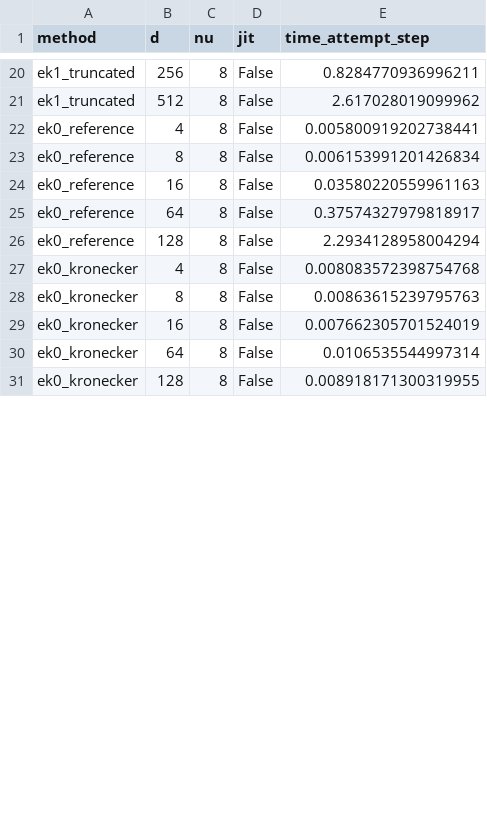
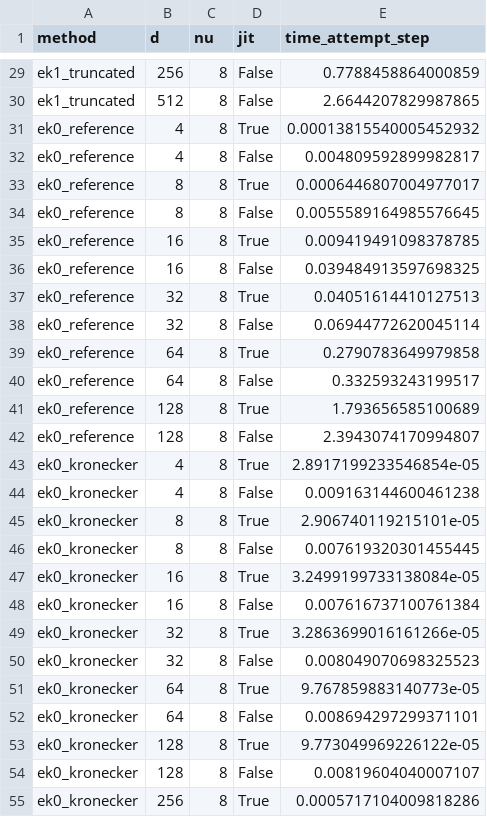
Before and after one commit to pnkraemer/million-dimension-prob-ode-solver-experiments, a CSV file: results/1_sterilised_problem/results.csv, drawn as a sheet; only a part is shown, gaps mark what is left out; addresses are those after the commit; the diff covers the shown part only; the diff names each change by its address in the sheet, - before the commit and + after, or states it on an @@ line.

```diff
--- a/results/1_sterilised_problem/results.csv
+++ b/results/1_sterilised_problem/results.csv
-E29 (time_attempt_step): 0.8284770936996211
+E29 (time_attempt_step): 0.7788458864000859
-E30 (time_attempt_step): 2.617028019099962
+E30 (time_attempt_step): 2.6644207829987865
+row 31: ek0_reference | 4 | 8 | True | 0.00013815540005452932
-E32 (time_attempt_step): 0.005800919202738441
+E32 (time_attempt_step): 0.004809592899982817
+row 33: ek0_reference | 8 | 8 | True | 0.0006446807004977017
-E34 (time_attempt_step): 0.006153991201426834
+E34 (time_attempt_step): 0.0055589164985576645
+row 35: ek0_reference | 16 | 8 | True | 0.009419491098378785
-E36 (time_attempt_step): 0.03580220559961163
+E36 (time_attempt_step): 0.039484913597698325
+row 37: ek0_reference | 32 | 8 | True | 0.04051614410127513
+row 38: ek0_reference | 32 | 8 | False | 0.06944772620045114
+row 39: ek0_reference | 64 | 8 | True | 0.2790783649979858
-E40 (time_attempt_step): 0.37574327979818917
+E40 (time_attempt_step): 0.332593243199517
+row 41: ek0_reference | 128 | 8 | True | 1.793656585100689
-E42 (time_attempt_step): 2.2934128958004294
+E42 (time_attempt_step): 2.3943074170994807
+row 43: ek0_kronecker | 4 | 8 | True | 2.8917199233546854e-05
-E44 (time_attempt_step): 0.008083572398754768
+E44 (time_attempt_step): 0.009163144600461238
+row 45: ek0_kronecker | 8 | 8 | True | 2.906740119215101e-05
-E46 (time_attempt_step): 0.00863615239795763
+E46 (time_attempt_step): 0.007619320301455445
+row 47: ek0_kronecker | 16 | 8 | True | 3.2499199733138084e-05
-E48 (time_attempt_step): 0.007662305701524019
+E48 (time_attempt_step): 0.007616737100761384
+row 49: ek0_kronecker | 32 | 8 | True | 3.2863699016161266e-05
+row 50: ek0_kronecker | 32 | 8 | False | 0.008049070698325523
+row 51: ek0_kronecker | 64 | 8 | True | 9.767859883140773e-05
-E52 (time_attempt_step): 0.0106535544997314
+E52 (time_attempt_step): 0.008694297299371101
+row 53: ek0_kronecker | 128 | 8 | True | 9.773049969226122e-05
-E54 (time_attempt_step): 0.008918171300319955
+E54 (time_attempt_step): 0.00819604040007107
+row 55: ek0_kronecker | 256 | 8 | True | 0.0005717104009818286
```
Also changed, not shown: 11 added rows and 21 edited cells elsewhere in this file, 3 other files.
